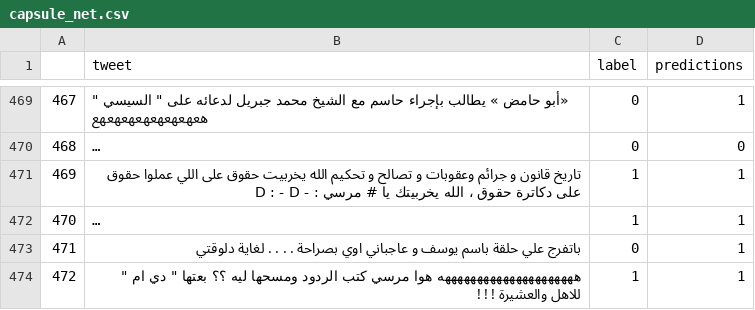
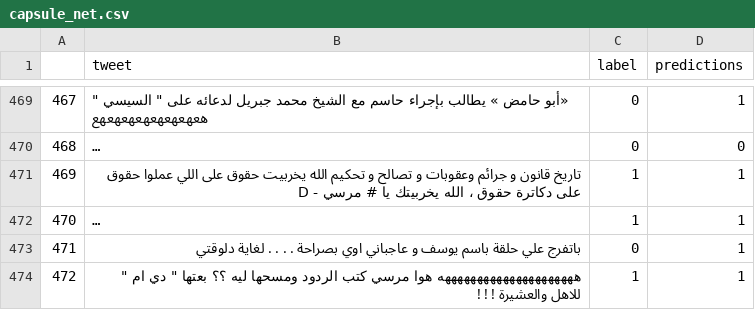
Before and after one commit to jad-raad/Irony-Detection-of-Arabic-Tweets-, a CSV file: predictions/capsule_net.csv, drawn as a sheet; only a part is shown, gaps mark what is left out; long unchanged cells end in …; the diff covers the shown part only; the diff names each change by its address in the sheet, - before the commit and + after, or states it on an @@ line.

```diff
--- a/predictions/capsule_net.csv
+++ b/predictions/capsule_net.csv
-B471 (tweet): …# مرسي : - D : - D
+B471 (tweet): …# مرسي - D
```
Also changed, not shown: 83 edited cells elsewhere in this file, 6 other files.
